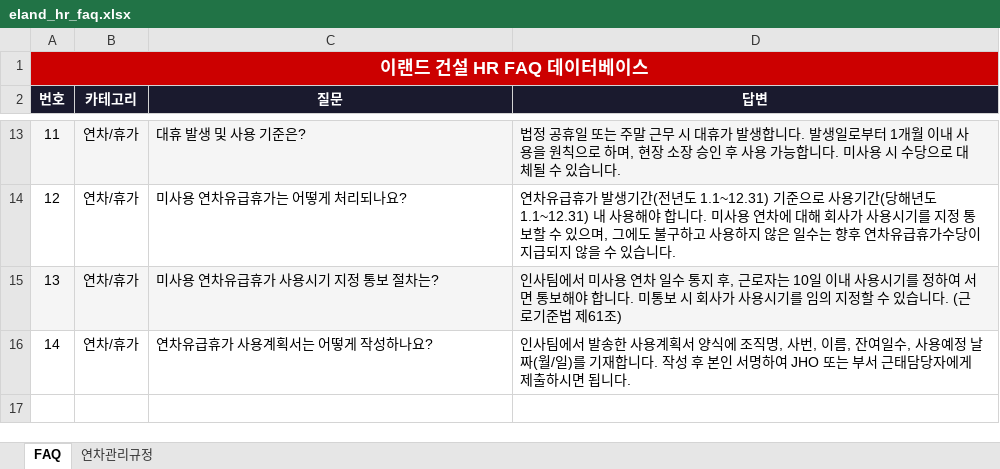
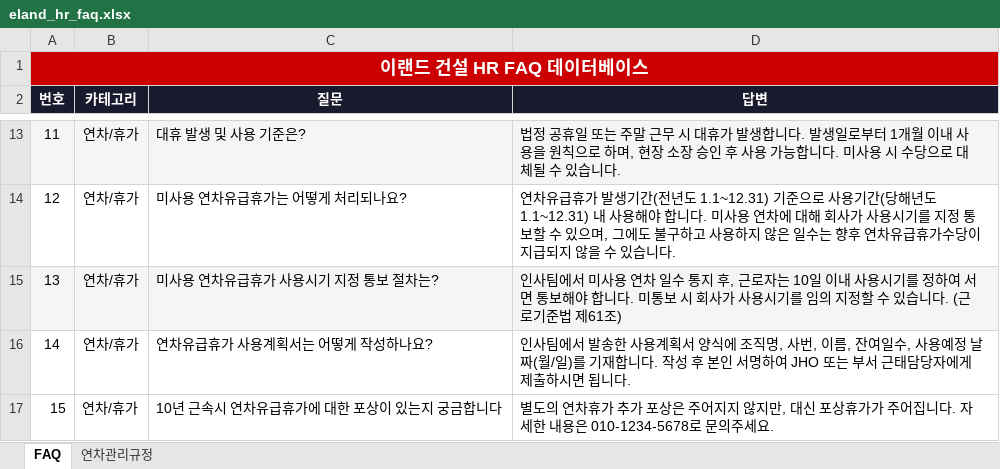
Before and after one commit to marina622-gif/eland-hr-faq, an Excel workbook: docs/eland_hr_faq.xlsx, sheet FAQ, drawn as a sheet; only a part is shown, gaps mark what is left out; values as stored, in another font and other column widths than the file's, no borders; the diff names each change by its address in the sheet, - before the commit and + after, or states it on an @@ line.

```diff
--- a/docs/eland_hr_faq.xlsx (sheet FAQ)
+++ b/docs/eland_hr_faq.xlsx (sheet FAQ)
+row 17: 15 | 연차/휴가 | 10년 근속시 연차유급휴가에 대한 포상이 있는지 궁금합니다 | 별도의 연차휴가 추가 포상은 주어지지 않지만, 대신 포상휴가가 주어집니다. 자세한 내용은 010-1234-5678로 문의주세요.
```
Also changed, not shown: docs/이랜드건설_동료평가_피어피드백.xlsx, 1 other file.
